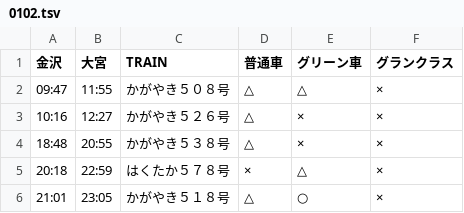
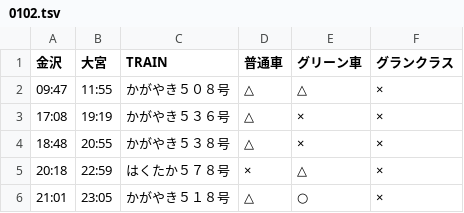
Before and after one commit to stockaitkenwaterman/DEPARTURES, a TSV file: 0102.tsv, drawn as a sheet.

```diff
--- a/0102.tsv
+++ b/0102.tsv
@@ -2,3 +2,3 @@
 09:47	11:55	かがやき５０８号	△	△	×
-10:16	12:27	かがやき５２６号	△	×	×
+17:08	19:19	かがやき５３６号	△	×	×
 18:48	20:55	かがやき５３８号	△	×	×
```
Also changed, not shown: 1 other file.
